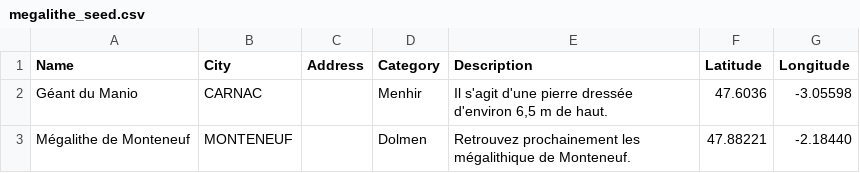
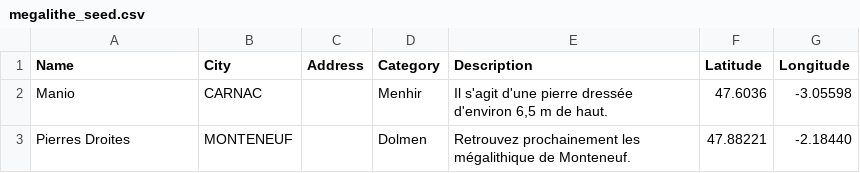
Before and after one commit to JackyMeslin/appforseed, a CSV file: lib/seeds/megalithe_seed.csv, drawn as a sheet.

```diff
--- a/lib/seeds/megalithe_seed.csv
+++ b/lib/seeds/megalithe_seed.csv
@@ -1,3 +1,3 @@
 Name,City,Address,Category,Description,Latitude,Longitude
-Géant du Manio,CARNAC,,Menhir,"Il s'agit d'une pierre dressée d'environ 6,5 m de haut.",47.6036,-3.05598
-Mégalithe de Monteneuf ,MONTENEUF,,Dolmen,Retrouvez prochainement les mégalithique de Monteneuf.,47.88221,-2.18440
+Manio,CARNAC,,Menhir,"Il s'agit d'une pierre dressée d'environ 6,5 m de haut.",47.6036,-3.05598
+Pierres Droites,MONTENEUF,,Dolmen,Retrouvez prochainement les mégalithique de Monteneuf.,47.88221,-2.18440
```
Also changed, not shown: 13 other files.
